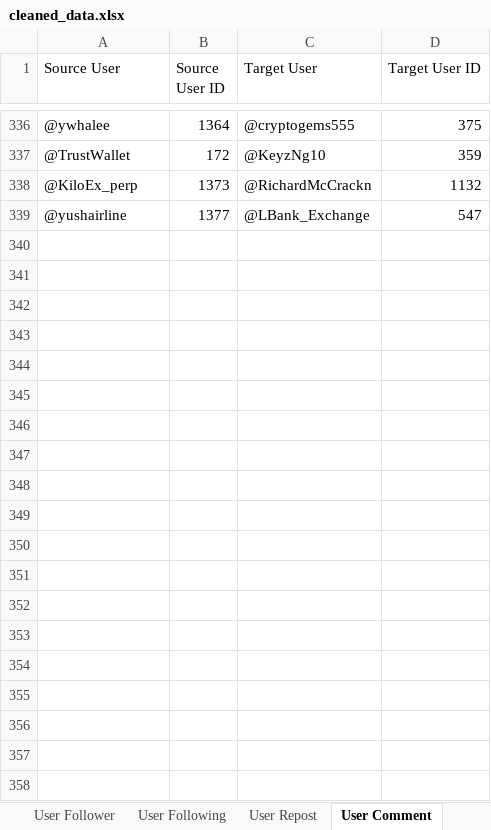
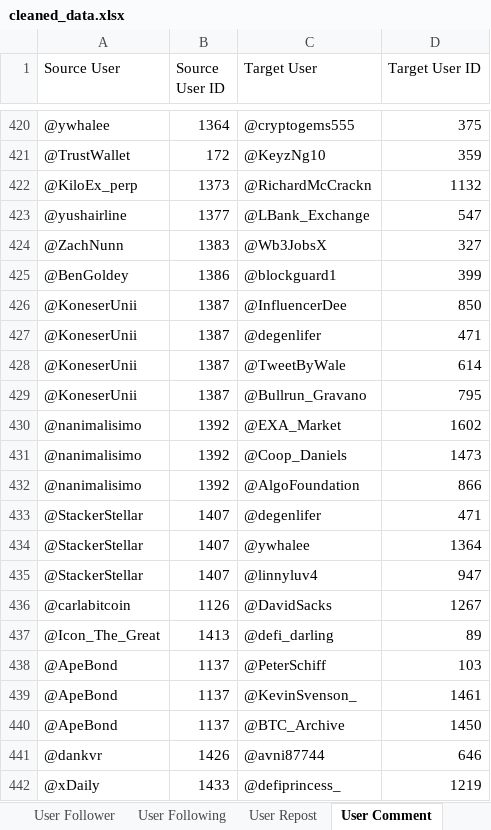
Before and after one commit to VietCH57/twitter-influencer-ranking, an Excel workbook: twitter-influencer-ranking/cleaned_data.xlsx, sheet User Comment, drawn as a sheet; only a part is shown, gaps mark what is left out; values as stored, in another font and other column widths than the file's, no borders; the diff covers the shown part only; the diff names each change by its address in the sheet, - before the commit and + after, or states it on an @@ line.

```diff
--- a/twitter-influencer-ranking/cleaned_data.xlsx (sheet User Comment)
+++ b/twitter-influencer-ranking/cleaned_data.xlsx (sheet User Comment)
+row 424: @ZachNunn | 1383 | @Wb3JobsX | 327
+row 425: @BenGoldey | 1386 | @blockguard1 | 399
+row 426: @KoneserUnii | 1387 | @InfluencerDee | 850
+row 427: @KoneserUnii | 1387 | @degenlifer | 471
+row 428: @KoneserUnii | 1387 | @TweetByWale | 614
+row 429: @KoneserUnii | 1387 | @Bullrun_Gravano | 795
+row 430: @nanimalisimo | 1392 | @EXA_Market | 1602
+row 431: @nanimalisimo | 1392 | @Coop_Daniels | 1473
+row 432: @nanimalisimo | 1392 | @AlgoFoundation | 866
+row 433: @StackerStellar | 1407 | @degenlifer | 471
+row 434: @StackerStellar | 1407 | @ywhalee | 1364
+row 435: @StackerStellar | 1407 | @linnyluv4 | 947
+row 436: @carlabitcoin | 1126 | @DavidSacks | 1267
+row 437: @Icon_The_Great | 1413 | @defi_darling | 89
+row 438: @ApeBond | 1137 | @PeterSchiff | 103
+row 439: @ApeBond | 1137 | @KevinSvenson_ | 1461
+row 440: @ApeBond | 1137 | @BTC_Archive | 1450
+row 441: @dankvr | 1426 | @avni87744 | 646
+row 442: @xDaily | 1433 | @defiprincess_ | 1219
```
Also changed, not shown: 211 added rows elsewhere in this sheet, sheet User Following, sheet User Follower, sheet User, sheet User Repost, twitter-influencer-ranking/ranking_output.xlsx, 15 other files.
